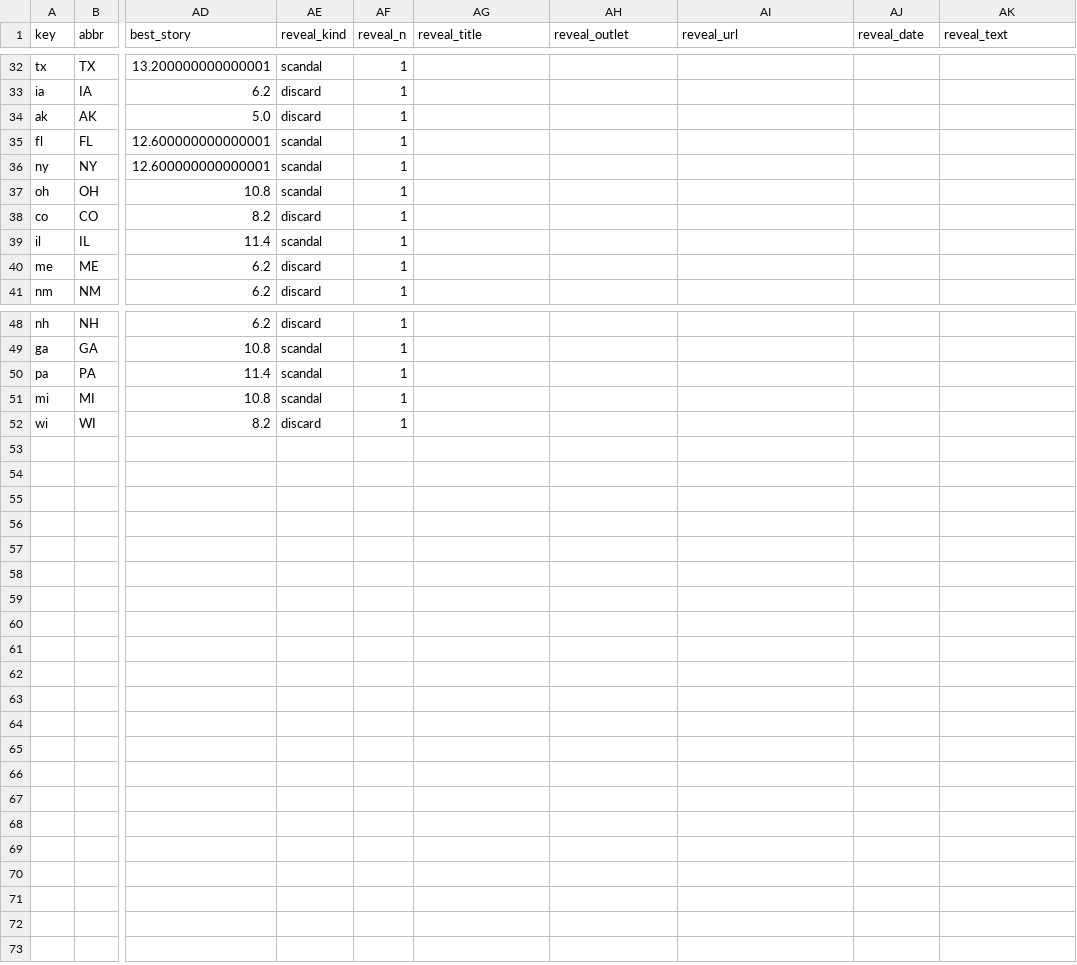
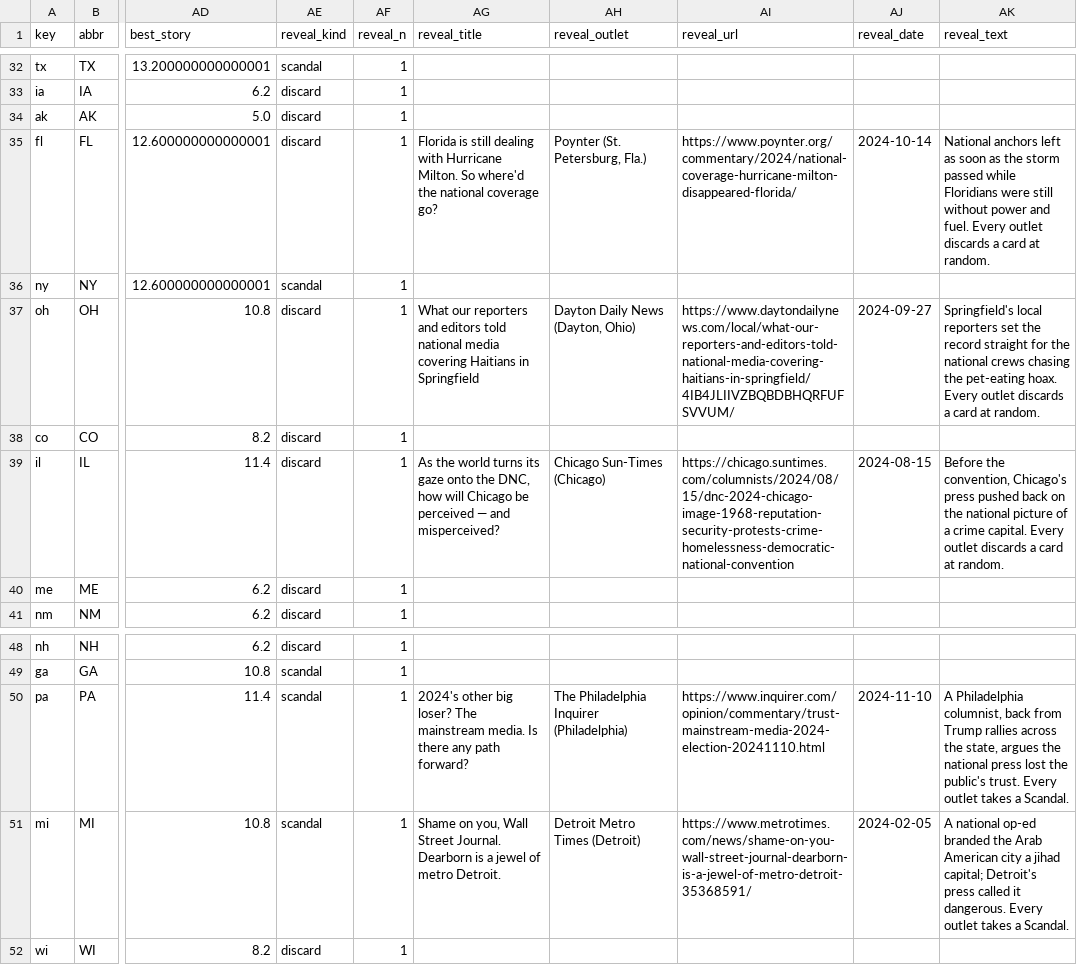
Before and after one commit to DavidSBennett/VotingGame, a CSV file: docs/states-2024.csv, drawn as a sheet; only a part is shown, gaps mark what is left out; the diff names each change by its address in the sheet, - before the commit and + after, or states it on an @@ line.

```diff
--- a/docs/states-2024.csv
+++ b/docs/states-2024.csv
-AE35 (reveal_kind): scandal
+AE35 (reveal_kind): discard
-AG35 (reveal_title): (empty)
+AG35 (reveal_title): Florida is still dealing with Hurricane Milton. So where'd the national coverage go?
-AH35 (reveal_outlet): (empty)
+AH35 (reveal_outlet): Poynter (St. Petersburg, Fla.)
-AI35 (reveal_url): (empty)
+AI35 (reveal_url): https://www.poynter.org/commentary/2024/national-coverage-hurricane-milton-disappeared-florida/
-AJ35 (reveal_date): (empty)
+AJ35 (reveal_date): 2024-10-14
-AK35 (reveal_text): (empty)
+AK35 (reveal_text): National anchors left as soon as the storm passed while Floridians were still without power and fuel. Every outlet discards a card at random.
-AE37 (reveal_kind): scandal
+AE37 (reveal_kind): discard
-AG37 (reveal_title): (empty)
+AG37 (reveal_title): What our reporters and editors told national media covering Haitians in Springfield
-AH37 (reveal_outlet): (empty)
+AH37 (reveal_outlet): Dayton Daily News (Dayton, Ohio)
-AI37 (reveal_url): (empty)
+AI37 (reveal_url): https://www.daytondailynews.com/local/what-our-reporters-and-editors-told-national-media-covering-haitians-in-springfield/4IB4JLIIVZBQBDBHQRFUFSVVUM/
-AJ37 (reveal_date): (empty)
+AJ37 (reveal_date): 2024-09-27
-AK37 (reveal_text): (empty)
+AK37 (reveal_text): Springfield's local reporters set the record straight for the national crews chasing the pet-eating hoax. Every outlet discards a card at random.
-AE39 (reveal_kind): scandal
+AE39 (reveal_kind): discard
-AG39 (reveal_title): (empty)
+AG39 (reveal_title): As the world turns its gaze onto the DNC, how will Chicago be perceived — and misperceived?
-AH39 (reveal_outlet): (empty)
+AH39 (reveal_outlet): Chicago Sun-Times (Chicago)
-AI39 (reveal_url): (empty)
+AI39 (reveal_url): https://chicago.suntimes.com/columnists/2024/08/15/dnc-2024-chicago-image-1968-reputation-security-protests-crime-homelessness-democratic-national-convention
-AJ39 (reveal_date): (empty)
+AJ39 (reveal_date): 2024-08-15
-AK39 (reveal_text): (empty)
+AK39 (reveal_text): Before the convention, Chicago's press pushed back on the national picture of a crime capital. Every outlet discards a card at random.
-AG50 (reveal_title): (empty)
+AG50 (reveal_title): 2024's other big loser? The mainstream media. Is there any path forward?
-AH50 (reveal_outlet): (empty)
+AH50 (reveal_outlet): The Philadelphia Inquirer (Philadelphia)
-AI50 (reveal_url): (empty)
+AI50 (reveal_url): https://www.inquirer.com/opinion/commentary/trust-mainstream-media-2024-election-20241110.html
-AJ50 (reveal_date): (empty)
+AJ50 (reveal_date): 2024-11-10
-AK50 (reveal_text): (empty)
+AK50 (reveal_text): A Philadelphia columnist, back from Trump rallies across the state, argues the national press lost the public's trust. Every outlet takes a Scandal.
-AG51 (reveal_title): (empty)
+AG51 (reveal_title): Shame on you, Wall Street Journal. Dearborn is a jewel of metro Detroit.
-AH51 (reveal_outlet): (empty)
+AH51 (reveal_outlet): Detroit Metro Times (Detroit)
-AI51 (reveal_url): (empty)
+AI51 (reveal_url): https://www.metrotimes.com/news/shame-on-you-wall-street-journal-dearborn-is-a-jewel-of-metro-detroit-35368591/
-AJ51 (reveal_date): (empty)
+AJ51 (reveal_date): 2024-02-05
-AK51 (reveal_text): (empty)
+AK51 (reveal_text): A national op-ed branded the Arab American city a jihad capital; Detroit's press called it dangerous. Every outlet takes a Scandal.
```
Also changed, not shown: 1 other file.
